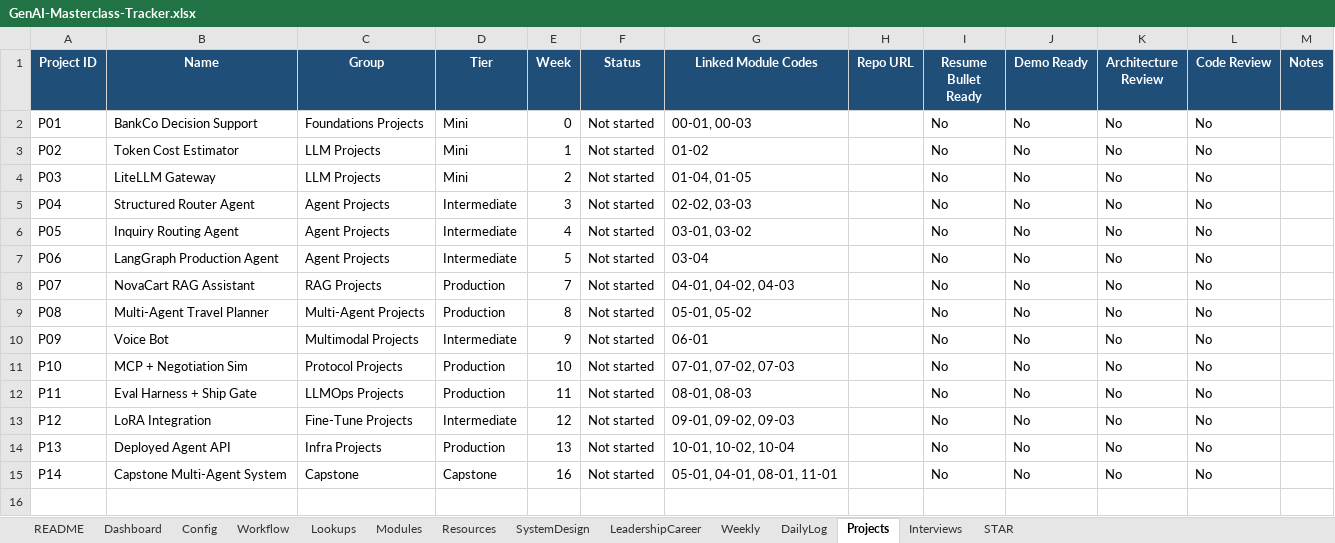
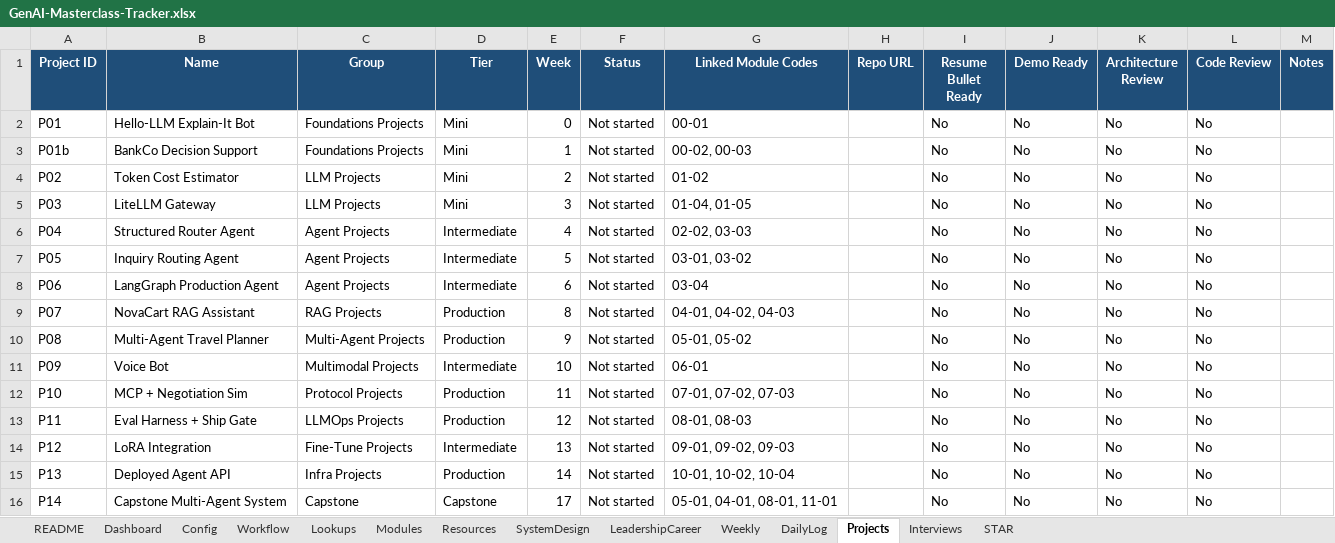
Before and after one commit to rcrahul43/GenAI-Masterclass, an Excel workbook: Tracker/GenAI-Masterclass-Tracker.xlsx, sheet Projects, drawn as a sheet; values as stored, in another font and other column widths than the file's, no borders; conditional formats not drawn; addresses are those after the commit; the diff names each change by its address in the sheet, - before the commit and + after, or states it on an @@ line.

```diff
--- a/Tracker/GenAI-Masterclass-Tracker.xlsx (sheet Projects)
+++ b/Tracker/GenAI-Masterclass-Tracker.xlsx (sheet Projects)
-B2 (Name): BankCo Decision Support
+B2 (Name): Hello-LLM Explain-It Bot
-G2 (Linked Module Codes): 00-01, 00-03
+G2 (Linked Module Codes): 00-01
+row 3: P01b | BankCo Decision Support | Foundations Projects | Mini | 1 | Not started | 00-02, 00-03 |  | No | No | No | No
-E4 (Week): 1
+E4 (Week): 2
-E5 (Week): 2
+E5 (Week): 3
-E6 (Week): 3
+E6 (Week): 4
-E7 (Week): 4
+E7 (Week): 5
-E8 (Week): 5
+E8 (Week): 6
-E9 (Week): 7
+E9 (Week): 8
-E10 (Week): 8
+E10 (Week): 9
-E11 (Week): 9
+E11 (Week): 10
-E12 (Week): 10
+E12 (Week): 11
-E13 (Week): 11
+E13 (Week): 12
-E14 (Week): 12
+E14 (Week): 13
-E15 (Week): 13
+E15 (Week): 14
-E16 (Week): 16
+E16 (Week): 17
```
Also changed, not shown: sheet Modules, sheet Weekly, sheet STAR, sheet Dashboard, 22 other files.
